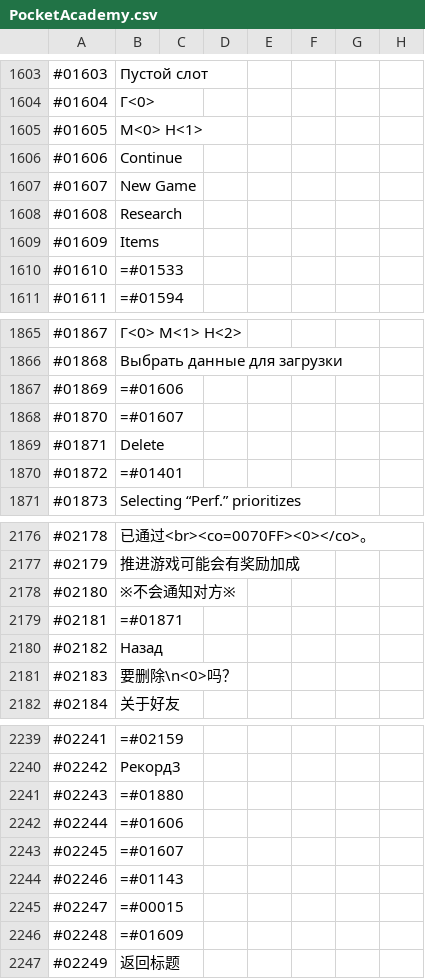
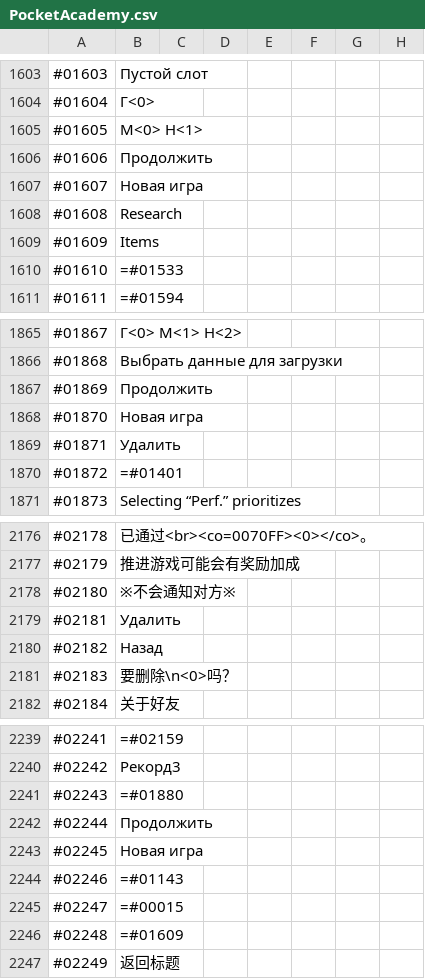
Before and after one commit to ITDarkUFO/Graphic, a CSV file: PocketAcademy.csv, drawn as a sheet; only a part is shown, gaps mark what is left out.

Commit message:
Update PocketAcademy.csv

```diff
--- a/PocketAcademy.csv
+++ b/PocketAcademy.csv
@@ -1605,4 +1605,4 @@
 #01605,М<0> Н<1>
-#01606,Continue
-#01607,New Game
+#01606,Продолжить
+#01607,Новая игра
 #01608,Research
@@ -1866,5 +1866,5 @@
 #01868,Выбрать данные для загрузки
-#01869,=#01606
-#01870,=#01607
-#01871,Delete
+#01869,Продолжить
+#01870,Новая игра
+#01871,Удалить
 #01872,=#01401
@@ -2178,3 +2178,3 @@
 #02180,※不会通知对方※
-#02181,=#01871
+#02181,Удалить
 #02182,Назад
@@ -2241,4 +2241,4 @@
 #02243,=#01880
-#02244,=#01606
-#02245,=#01607
+#02244,Продолжить
+#02245,Новая игра
 #02246,=#01143
```
